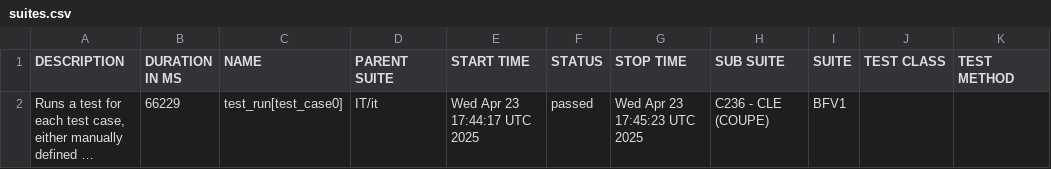
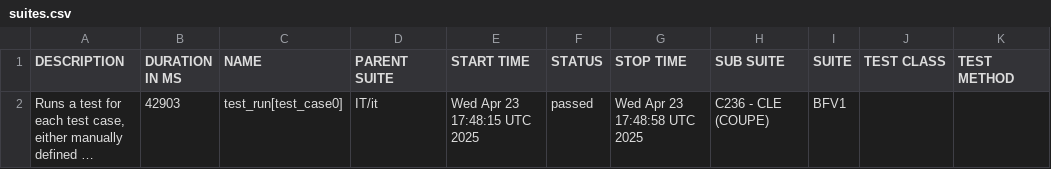
Before and after one commit to Luisgspu/QA-App-Allure, a CSV file: data/suites.csv, drawn as a sheet; long unchanged cells end in …; the diff names each change by its address in the sheet, - before the commit and + after, or states it on an @@ line.

```diff
--- a/data/suites.csv
+++ b/data/suites.csv
-B2 (DURATION IN MS): 66229
+B2 (DURATION IN MS): 42903
-E2 (START TIME): Wed Apr 23 17:44:17 UTC 2025
+E2 (START TIME): Wed Apr 23 17:48:15 UTC 2025
-G2 (STOP TIME): Wed Apr 23 17:45:23 UTC 2025
+G2 (STOP TIME): Wed Apr 23 17:48:58 UTC 2025
```
Also changed, not shown: 33 other files.
